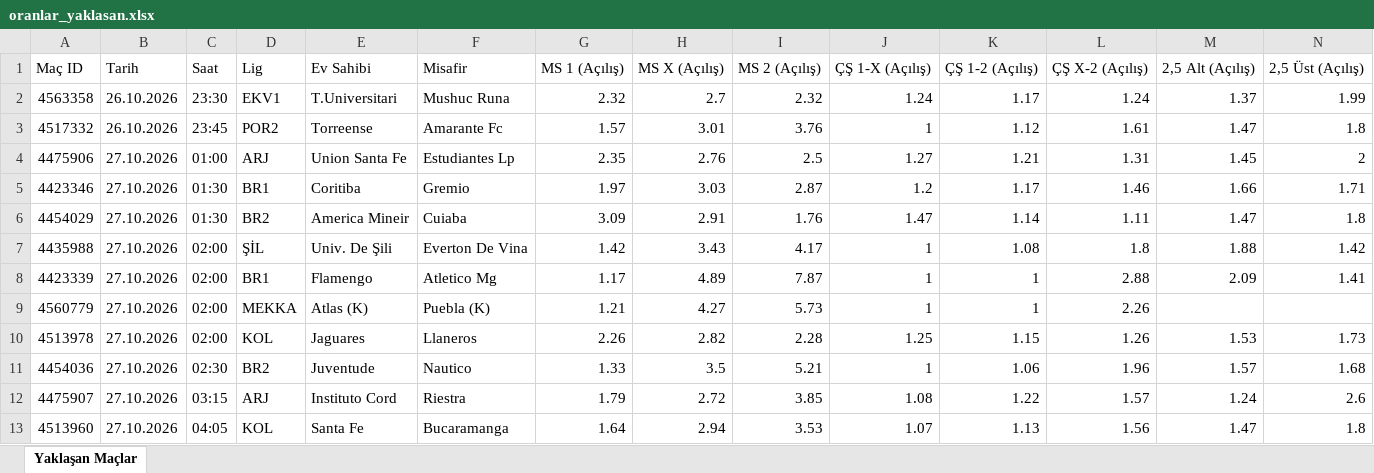
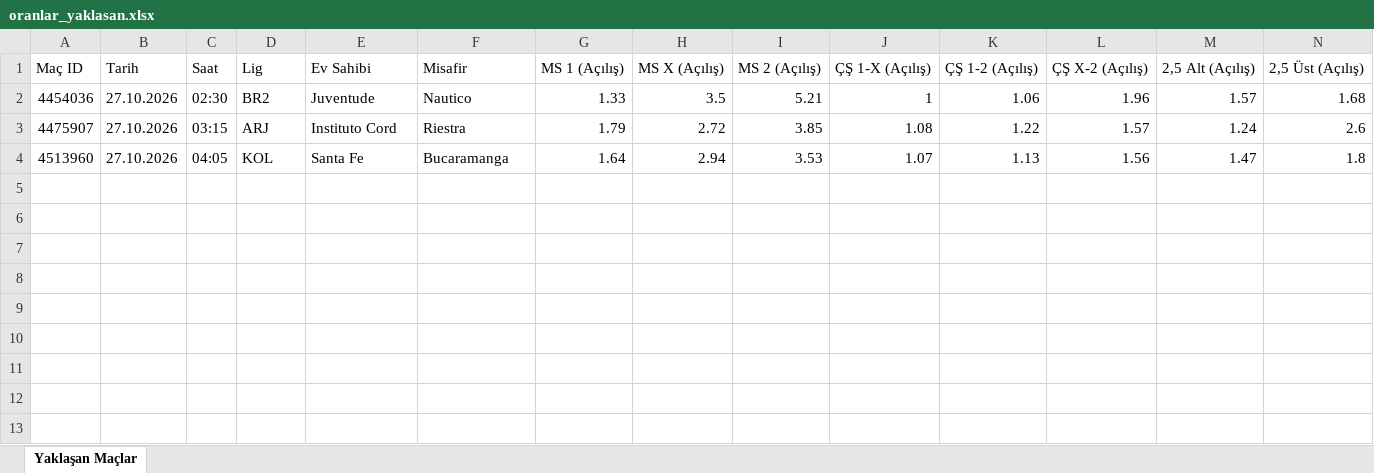
Before and after one commit to MuSa60-12/mackolik-oranlar, an Excel workbook: oranlar_yaklasan.xlsx, sheet Yaklaşan Maçlar, drawn as a sheet; only a part is shown; values as stored, in another font and other column widths than the file's, no borders; rows hold the shown columns only; the diff names each change by its address in the sheet, - before the commit and + after, or states it on an @@ line.

```diff
--- a/oranlar_yaklasan.xlsx (sheet Yaklaşan Maçlar)
+++ b/oranlar_yaklasan.xlsx (sheet Yaklaşan Maçlar)
-row 2: 4563358 | 26.10.2026 | 23:30 | EKV1 | T.Universitari | Mushuc Runa | 2.32 | 2.7 | 2.32 | 1.24 | 1.17 | 1.24 | 1.37 | 1.99
-row 3: 4517332 | 26.10.2026 | 23:45 | POR2 | Torreense | Amarante Fc | 1.57 | 3.01 | 3.76 | 1 | 1.12 | 1.61 | 1.47 | 1.8
-row 4: 4475906 | 27.10.2026 | 01:00 | ARJ | Union Santa Fe | Estudiantes Lp | 2.35 | 2.76 | 2.5 | 1.27 | 1.21 | 1.31 | 1.45 | 2
-row 5: 4423346 | 27.10.2026 | 01:30 | BR1 | Coritiba | Gremio | 1.97 | 3.03 | 2.87 | 1.2 | 1.17 | 1.46 | 1.66 | 1.71
-row 6: 4454029 | 27.10.2026 | 01:30 | BR2 | America Mineir | Cuiaba | 3.09 | 2.91 | 1.76 | 1.47 | 1.14 | 1.11 | 1.47 | 1.8
-row 7: 4435988 | 27.10.2026 | 02:00 | ŞİL | Univ. De Şili | Everton De Vina | 1.42 | 3.43 | 4.17 | 1 | 1.08 | 1.8 | 1.88 | 1.42
-row 8: 4423339 | 27.10.2026 | 02:00 | BR1 | Flamengo | Atletico Mg | 1.17 | 4.89 | 7.87 | 1 | 1 | 2.88 | 2.09 | 1.41
-row 9: 4560779 | 27.10.2026 | 02:00 | MEKKA | Atlas (K) | Puebla (K) | 1.21 | 4.27 | 5.73 | 1 | 1 | 2.26
-row 10: 4513978 | 27.10.2026 | 02:00 | KOL | Jaguares | Llaneros | 2.26 | 2.82 | 2.28 | 1.25 | 1.15 | 1.26 | 1.53 | 1.73
```
Also changed, not shown: oranlar_tamamlanan.xlsx.
